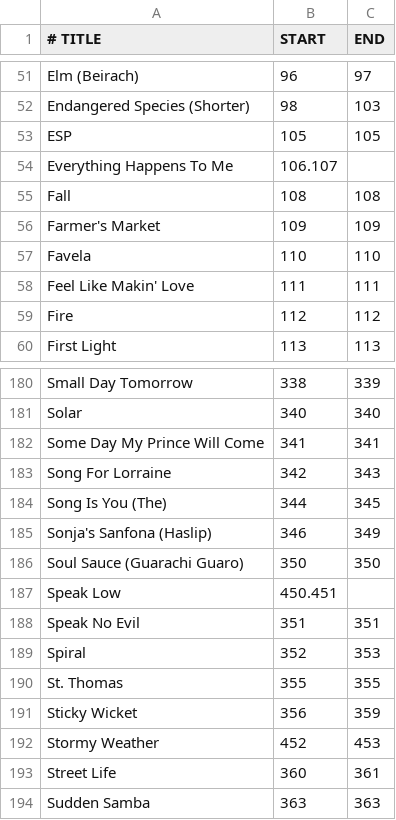
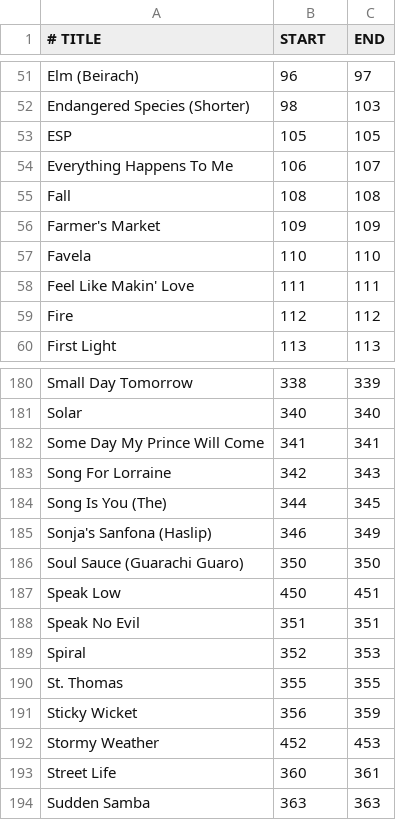
Before and after one commit to mikeln/musicindex, a CSV file: ForScore/newrbk1C.csv, drawn as a sheet; only a part is shown, gaps mark what is left out.

Commit message:
scanned nrb1

```diff
--- a/ForScore/newrbk1C.csv
+++ b/ForScore/newrbk1C.csv
@@ -53,3 +53,3 @@ Endangered Species (Shorter),98,103
 ESP,105,105
-Everything Happens To Me,106.107
+Everything Happens To Me,106,107
 Fall,108,108
@@ -186,3 +186,3 @@ Sonja's Sanfona (Haslip),346,349
 Soul Sauce (Guarachi Guaro),350,350
-Speak Low,450.451
+Speak Low,450,451
 Speak No Evil,351,351
```
